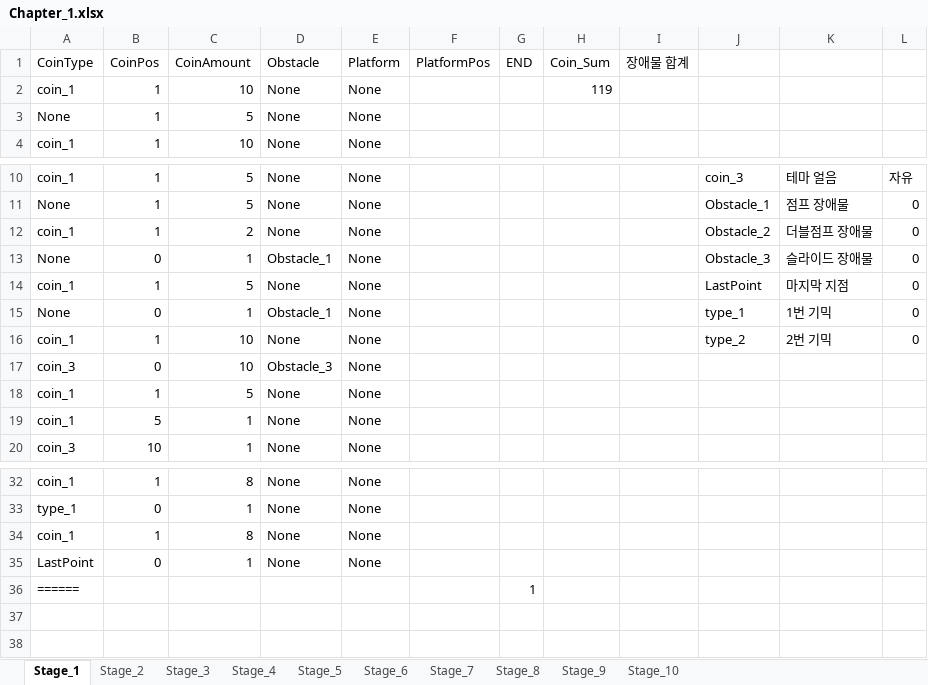
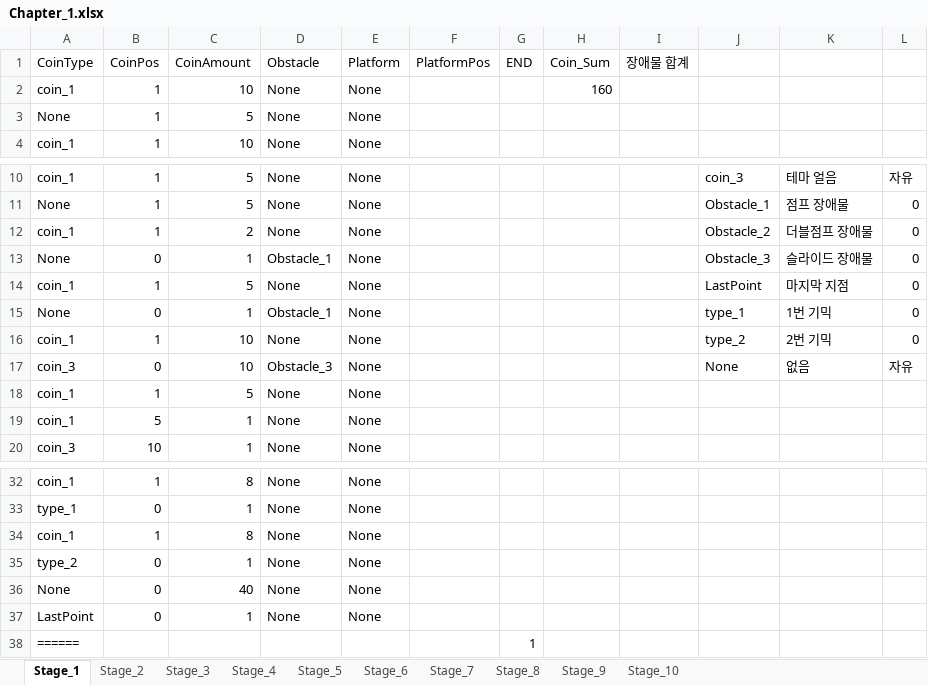
Before and after one commit to 576rick1412/Project_Run-Game-Production, an Excel workbook: Assets/Excel/Map/Chapter_1/Chapter_1.xlsx, sheet Stage_1, drawn as a sheet; only a part is shown, gaps mark what is left out; values as stored, in another font and other column widths than the file's, no cell formats; the diff names each change by its address in the sheet, - before the commit and + after, or states it on an @@ line.

```diff
--- a/Assets/Excel/Map/Chapter_1/Chapter_1.xlsx (sheet Stage_1)
+++ b/Assets/Excel/Map/Chapter_1/Chapter_1.xlsx (sheet Stage_1)
-H2 (Coin_Sum): 119
+H2 (Coin_Sum): 160
-J17: (empty)
+J17: None
-K17: (empty)
+K17: 없음
-L17: (empty)
+L17: 자유
+row 35: type_2 | 0 | 1 | None | None
+row 36: None | 0 | 40 | None | None
```
Also changed, not shown: sheet Stage_7, sheet Stage_10, sheet Stage_3, sheet Stage_4, sheet Stage_5, sheet Stage_6, 3 more sheets, cell formats, 11 other files.
